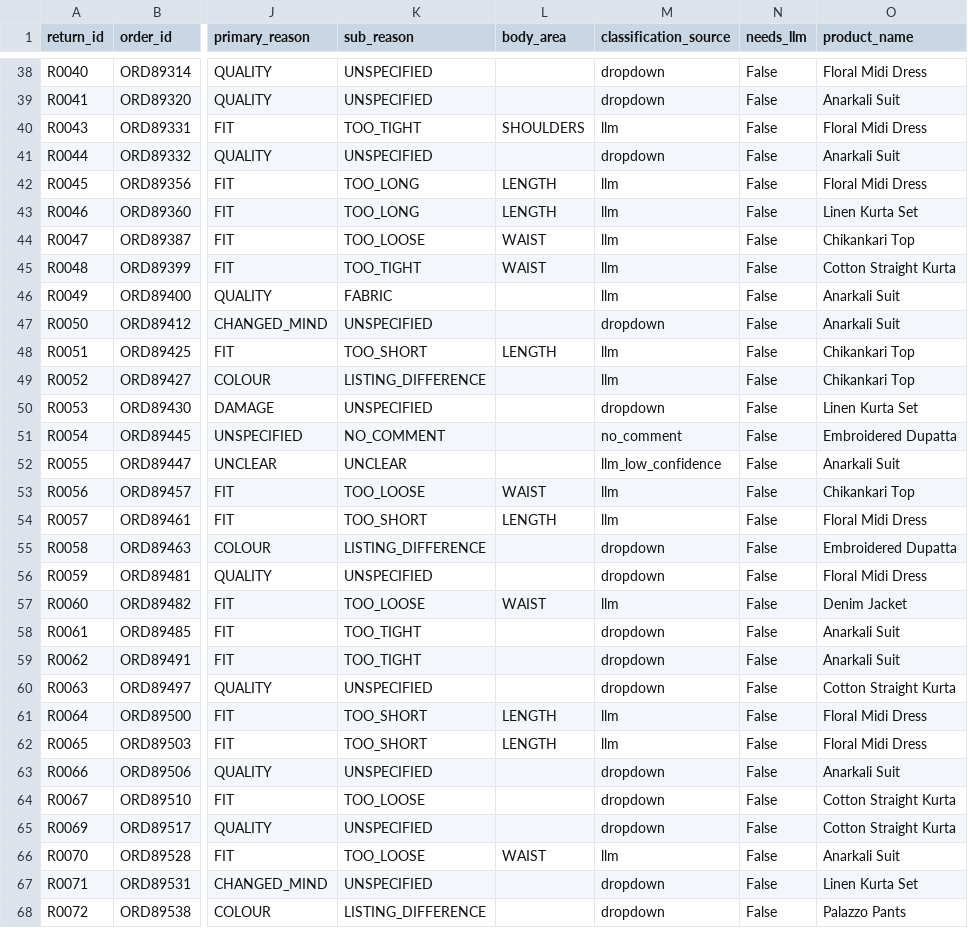
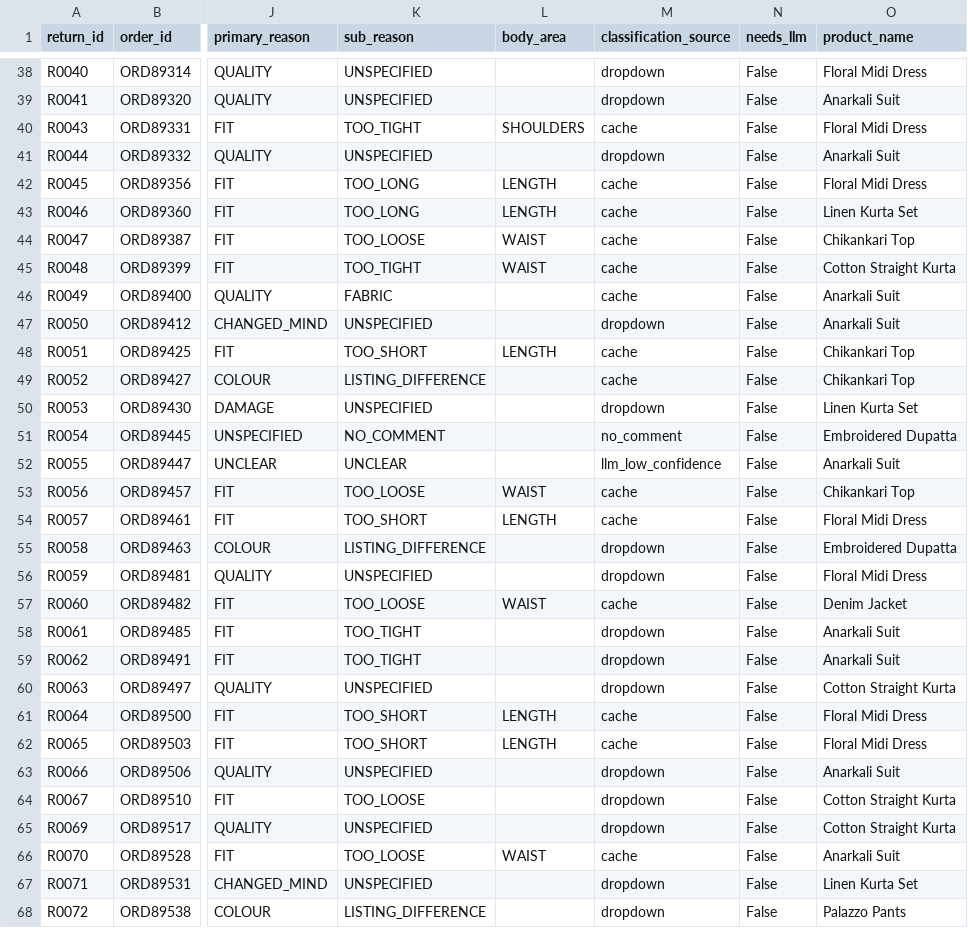
Before and after one commit to Nagarjunaracakunta/dhaga-mvp, a CSV file: data/processed/returns_classified.csv, drawn as a sheet; only a part is shown, gaps mark what is left out; the diff covers the shown part only; the diff names each change by its address in the sheet, - before the commit and + after, or states it on an @@ line.

```diff
--- a/data/processed/returns_classified.csv
+++ b/data/processed/returns_classified.csv
-M40 (classification_source): llm
+M40 (classification_source): cache
-M42:M46 (classification_source): llm
+M42:M46 (classification_source): cache
-M48:M49 (classification_source): llm
+M48:M49 (classification_source): cache
-M53:M54 (classification_source): llm
+M53:M54 (classification_source): cache
-M57 (classification_source): llm
+M57 (classification_source): cache
-M61:M62 (classification_source): llm
+M61:M62 (classification_source): cache
-M66 (classification_source): llm
+M66 (classification_source): cache
```
Also changed, not shown: 129 edited cells elsewhere in this file, 3 other files.
